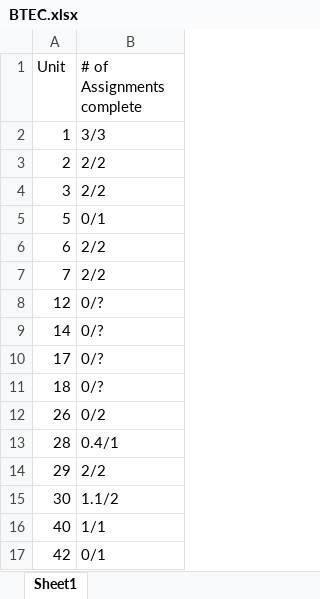
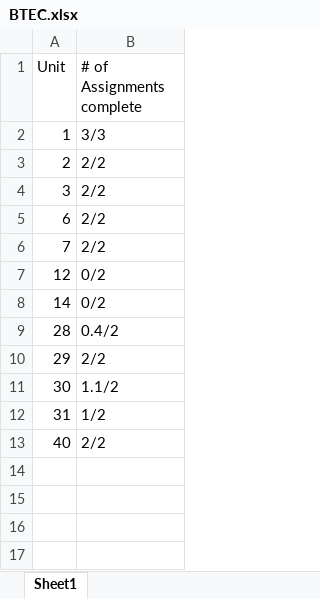
Before and after one commit to ryankrage77/College, an Excel workbook: BTEC/BTEC.xlsx, sheet Sheet1, drawn as a sheet; values as stored, in another font and other column widths than the file's, no borders; removed rows and columns are numbered as before the commit, all else as after; the diff names each change by its address in the sheet, - before the commit and + after, or states it on an @@ line.

```diff
--- a/BTEC/BTEC.xlsx (sheet Sheet1)
+++ b/BTEC/BTEC.xlsx (sheet Sheet1)
-row 5: 5 | 0/1
-B7:B8 (# of Assignments complete): 0/?
+B7:B8 (# of Assignments complete): 0/2
-row 10: 17 | 0/?
-row 11: 18 | 0/?
-row 12: 26 | 0/2
-B9 (# of Assignments complete): 0.4/1
+B9 (# of Assignments complete): 0.4/2
+row 12: 31 | 1/2
-B13 (# of Assignments complete): 1/1
+B13 (# of Assignments complete): 2/2
-row 17: 42 | 0/1
```
Also changed, not shown: 34 other files.
